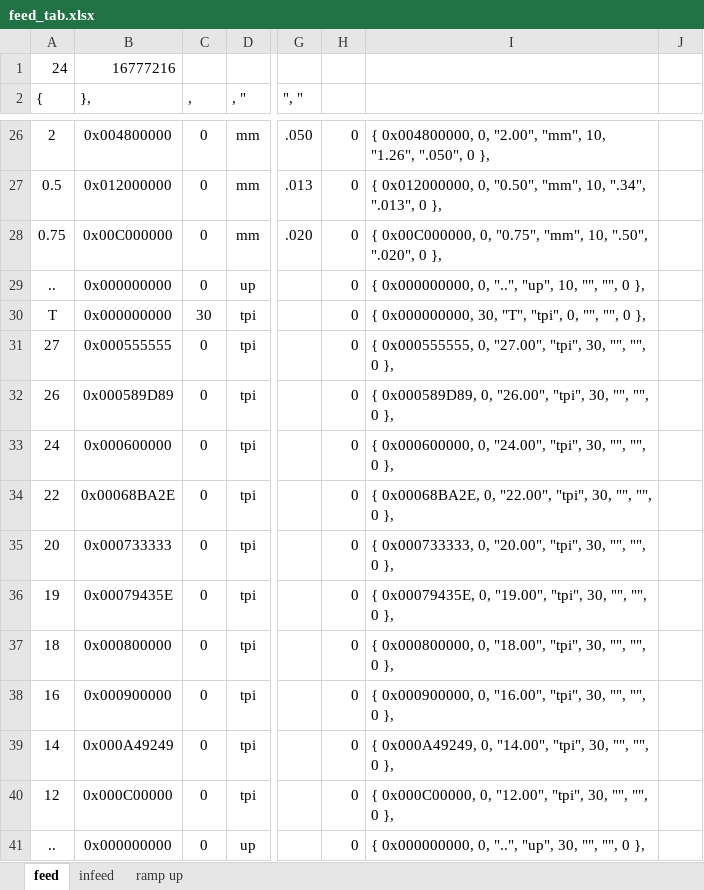
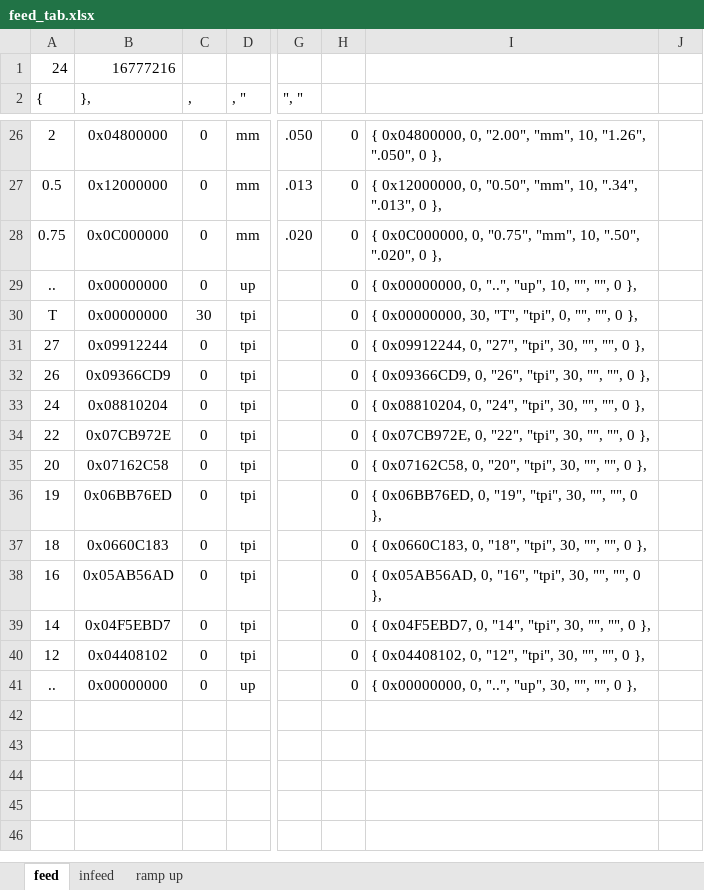
Before and after one commit to svaft/efeed, an Excel workbook: feed_tab.xlsx, sheet feed, drawn as a sheet; only a part is shown, gaps mark what is left out; values as stored, in another font and other column widths than the file's, no borders; the diff covers the shown part only; the diff names each change by its address in the sheet, - before the commit and + after, or states it on an @@ line.

```diff
--- a/feed_tab.xlsx (sheet feed)
+++ b/feed_tab.xlsx (sheet feed)
-B26 (},): 0x004800000
+B26 (},): 0x04800000
-I26: { 0x004800000, 0, "2.00",…
+I26: { 0x04800000, 0, "2.00",…
-B27 (},): 0x012000000
+B27 (},): 0x12000000
-I27: { 0x012000000, 0, "0.50",…
+I27: { 0x12000000, 0, "0.50",…
-B28 (},): 0x00C000000
+B28 (},): 0x0C000000
-I28: { 0x00C000000, 0, "0.75",…
+I28: { 0x0C000000, 0, "0.75",…
-B29:B30 (},): 0x000000000
+B29:B30 (},): 0x00000000
-I29: { 0x000000000, 0, "..",…
+I29: { 0x00000000, 0, "..",…
-I30: { 0x000000000, 30, "T",…
+I30: { 0x00000000, 30, "T",…
-B31 (},): 0x000555555
+B31 (},): 0x09912244
-I31: { 0x000555555, 0, "27.00", "tpi", 30,…
+I31: { 0x09912244, 0, "27", "tpi", 30,…
-B32 (},): 0x000589D89
+B32 (},): 0x09366CD9
-I32: { 0x000589D89, 0, "26.00", "tpi", 30,…
+I32: { 0x09366CD9, 0, "26", "tpi", 30,…
-B33 (},): 0x000600000
+B33 (},): 0x08810204
-I33: { 0x000600000, 0, "24.00", "tpi", 30,…
+I33: { 0x08810204, 0, "24", "tpi", 30,…
-B34 (},): 0x00068BA2E
+B34 (},): 0x07CB972E
-I34: { 0x00068BA2E, 0, "22.00", "tpi", 30,…
+I34: { 0x07CB972E, 0, "22", "tpi", 30,…
-B35 (},): 0x000733333
+B35 (},): 0x07162C58
-I35: { 0x000733333, 0, "20.00", "tpi", 30,…
+I35: { 0x07162C58, 0, "20", "tpi", 30,…
-B36 (},): 0x00079435E
+B36 (},): 0x06BB76ED
-I36: { 0x00079435E, 0, "19.00", "tpi", 30,…
+I36: { 0x06BB76ED, 0, "19", "tpi", 30,…
-B37 (},): 0x000800000
+B37 (},): 0x0660C183
-I37: { 0x000800000, 0, "18.00", "tpi", 30,…
+I37: { 0x0660C183, 0, "18", "tpi", 30,…
-B38 (},): 0x000900000
+B38 (},): 0x05AB56AD
-I38: { 0x000900000, 0, "16.00", "tpi", 30,…
+I38: { 0x05AB56AD, 0, "16", "tpi", 30,…
-B39 (},): 0x000A49249
+B39 (},): 0x04F5EBD7
-I39: { 0x000A49249, 0, "14.00", "tpi", 30,…
+I39: { 0x04F5EBD7, 0, "14", "tpi", 30,…
-B40 (},): 0x000C00000
+B40 (},): 0x04408102
-I40: { 0x000C00000, 0, "12.00", "tpi", 30,…
+I40: { 0x04408102, 0, "12", "tpi", 30,…
-B41 (},): 0x000000000
+B41 (},): 0x00000000
-I41: { 0x000000000, 0, "..",…
+I41: { 0x00000000, 0, "..",…
```
Also changed, not shown: 34 edited cells elsewhere in this sheet, sheet infeed, 7 other files.
